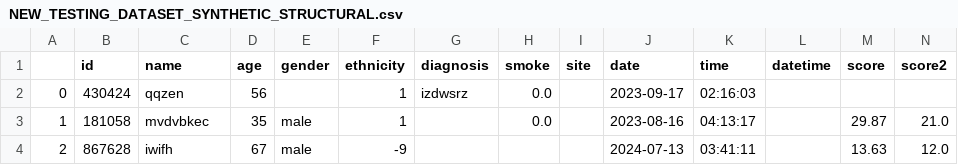
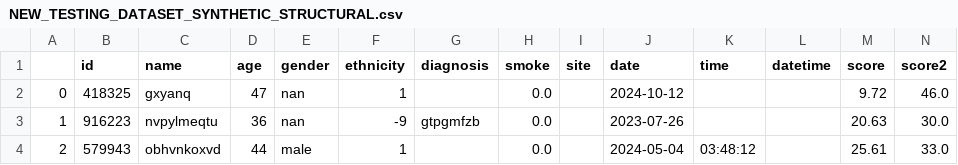
Before and after one commit to LewisHotchkissDPUK/SynthOpt, a CSV file: output/NEW_TESTING_DATASET_SYNTHETIC_STRUCTURAL.csv, drawn as a sheet; only a part is shown; the diff covers the shown part only.

```diff
--- a/output/NEW_TESTING_DATASET_SYNTHETIC_STRUCTURAL.csv
+++ b/output/NEW_TESTING_DATASET_SYNTHETIC_STRUCTURAL.csv
@@ -1,4 +1,4 @@
 ,id,name,age,gender,ethnicity,diagnosis,smoke,site,date,time,datetime,score,score2
-0,430424,qqzen,56,,1,izdwsrz,0.0,,2023-09-17,02:16:03,,,
-1,181058,mvdvbkec,35,male,1,,0.0,,2023-08-16,04:13:17,,29.87,21.0
-2,867628,iwifh,67,male,-9,,,,2024-07-13,03:41:11,,13.63,12.0
+0,418325,gxyanq,47,nan,1,,0.0,,2024-10-12,,,9.72,46.0
+1,916223,nvpylmeqtu,36,nan,-9,gtpgmfzb,0.0,,2023-07-26,,,20.63,30.0
+2,579943,obhvnkoxvd,44,male,1,,0.0,,2024-05-04,03:48:12,,25.61,33.0
```
Also changed, not shown: 79 edited cells elsewhere in this file, examples/NEW_TESTING_DATASET.csv, 2 other files.
